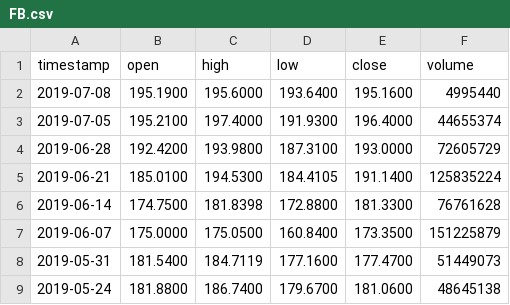
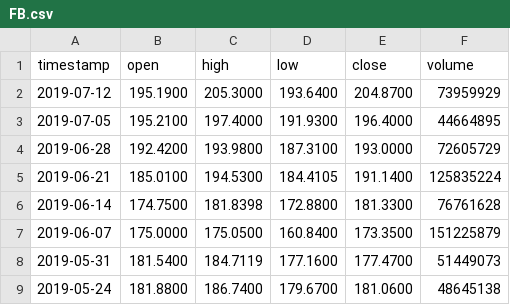
Before and after one commit to AirVan21/EasyStocks, a CSV file: static/data/FB.csv, drawn as a sheet; only a part is shown.

```diff
--- a/static/data/FB.csv
+++ b/static/data/FB.csv
@@ -1,4 +1,4 @@
 timestamp,open,high,low,close,volume
-2019-07-08,195.1900,195.6000,193.6400,195.1600,4995440
-2019-07-05,195.2100,197.4000,191.9300,196.4000,44655374
+2019-07-12,195.1900,205.3000,193.6400,204.8700,73959929
+2019-07-05,195.2100,197.4000,191.9300,196.4000,44664895
 2019-06-28,192.4200,193.9800,187.3100,193.0000,72605729
```
Also changed, not shown: static/data/EURRUB.csv, static/data/KO.csv, 17 other files.
